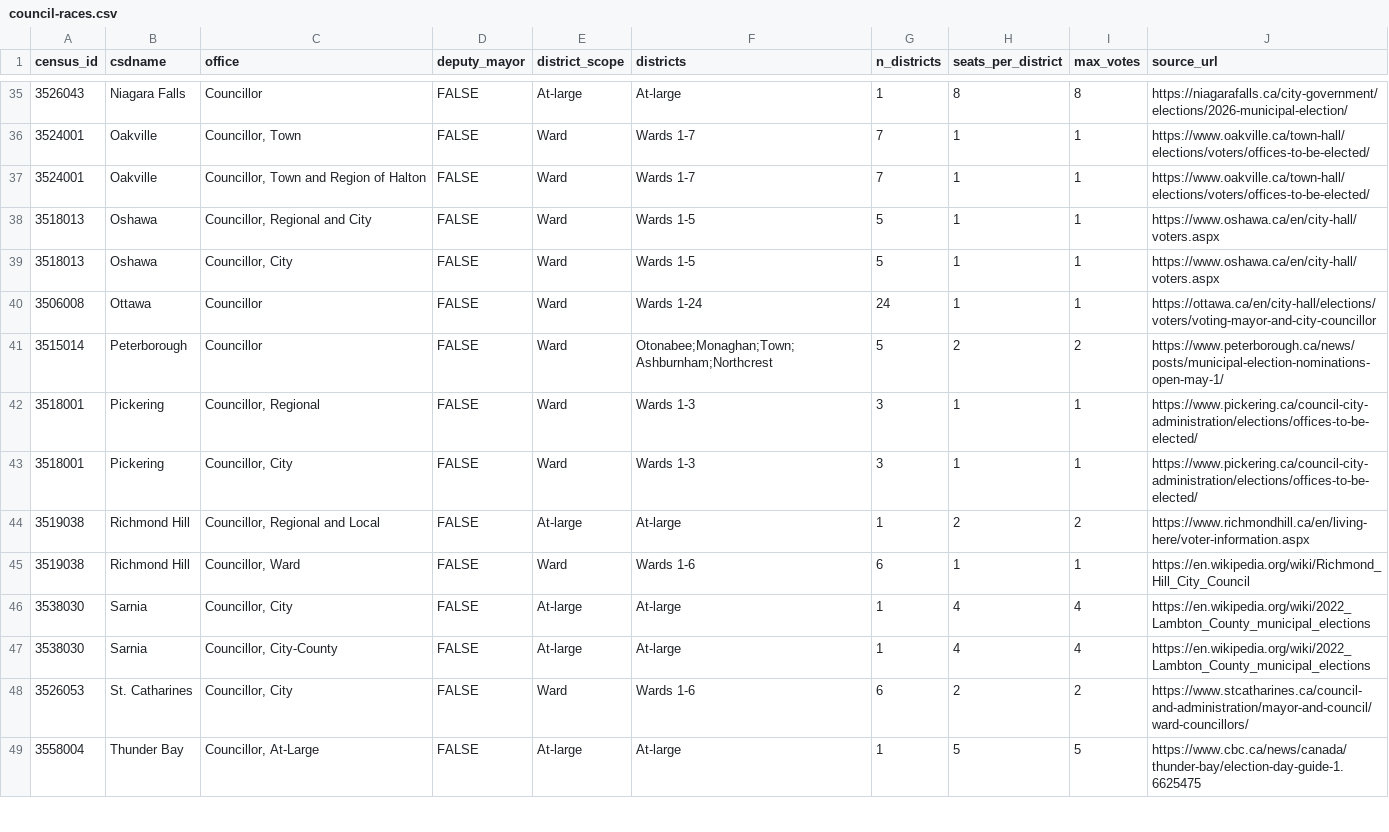
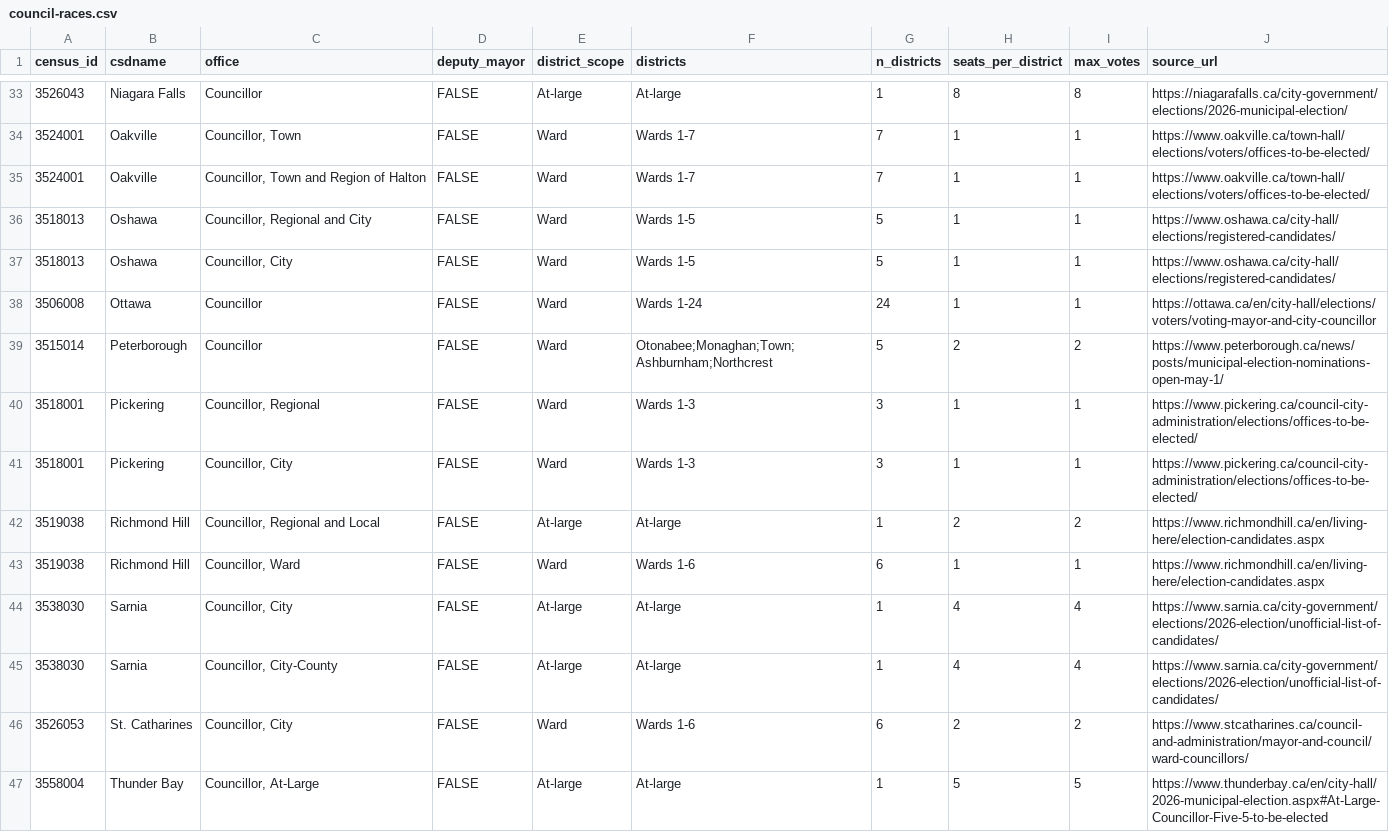
Before and after one commit to canadian-municipal-barometer/on26-candidate-data, a CSV file: notes/council-races.csv, drawn as a sheet; only a part is shown, gaps mark what is left out; the diff covers the shown part only.

Commit message:
verify sources for @council-races.csv

```diff
--- a/notes/council-races.csv
+++ b/notes/council-races.csv
@@ -37,4 +35,4 @@ census_id,csdname,office,deputy_mayor,district_scope,districts,n_districts,seats
 3524001,Oakville,"Councillor, Town and Region of Halton",FALSE,Ward,Wards 1-7,7,1,1,https://www.oakville.ca/town-hall/elections/voters/offices-to-be-elected/
-3518013,Oshawa,"Councillor, Regional and City",FALSE,Ward,Wards 1-5,5,1,1,https://www.oshawa.ca/en/city-hall/voters.aspx
-3518013,Oshawa,"Councillor, City",FALSE,Ward,Wards 1-5,5,1,1,https://www.oshawa.ca/en/city-hall/voters.aspx
+3518013,Oshawa,"Councillor, Regional and City",FALSE,Ward,Wards 1-5,5,1,1,https://www.oshawa.ca/city-hall/elections/registered-candidates/
+3518013,Oshawa,"Councillor, City",FALSE,Ward,Wards 1-5,5,1,1,https://www.oshawa.ca/city-hall/elections/registered-candidates/
 3506008,Ottawa,Councillor,FALSE,Ward,Wards 1-24,24,1,1,https://ottawa.ca/en/city-hall/elections/voters/voting-mayor-and-city-councillor
@@ -43,7 +41,7 @@ census_id,csdname,office,deputy_mayor,district_scope,districts,n_districts,seats
 3518001,Pickering,"Councillor, City",FALSE,Ward,Wards 1-3,3,1,1,https://www.pickering.ca/council-city-administration/elections/offices-to-be-elected/
-3519038,Richmond Hill,"Councillor, Regional and Local",FALSE,At-large,At-large,1,2,2,https://www.richmondhill.ca/en/living-here/voter-information.aspx
-3519038,Richmond Hill,"Councillor, Ward",FALSE,Ward,Wards 1-6,6,1,1,https://en.wikipedia.org/wiki/Richmond_Hill_City_Council
-3538030,Sarnia,"Councillor, City",FALSE,At-large,At-large,1,4,4,https://en.wikipedia.org/wiki/2022_Lambton_County_municipal_elections
-3538030,Sarnia,"Councillor, City-County",FALSE,At-large,At-large,1,4,4,https://en.wikipedia.org/wiki/2022_Lambton_County_municipal_elections
+3519038,Richmond Hill,"Councillor, Regional and Local",FALSE,At-large,At-large,1,2,2,https://www.richmondhill.ca/en/living-here/election-candidates.aspx
+3519038,Richmond Hill,"Councillor, Ward",FALSE,Ward,Wards 1-6,6,1,1,https://www.richmondhill.ca/en/living-here/election-candidates.aspx
+3538030,Sarnia,"Councillor, City",FALSE,At-large,At-large,1,4,4,https://www.sarnia.ca/city-government/elections/2026-election/unofficial-list-of-candidates/
+3538030,Sarnia,"Councillor, City-County",FALSE,At-large,At-large,1,4,4,https://www.sarnia.ca/city-government/elections/2026-election/unofficial-list-of-candidates/
 3526053,St. Catharines,"Councillor, City",FALSE,Ward,Wards 1-6,6,2,2,https://www.stcatharines.ca/council-and-administration/mayor-and-council/ward-councillors/
-3558004,Thunder Bay,"Councillor, At-Large",FALSE,At-large,At-large,1,5,5,https://www.cbc.ca/news/canada/thunder-bay/election-day-guide-1.6625475
+3558004,Thunder Bay,"Councillor, At-Large",FALSE,At-large,At-large,1,5,5,https://www.thunderbay.ca/en/city-hall/2026-municipal-election.aspx#At-Large-Councillor-Five-5-to-be-elected
```
Also changed, not shown: 2 removed rows and 24 edited cells elsewhere in this file.
